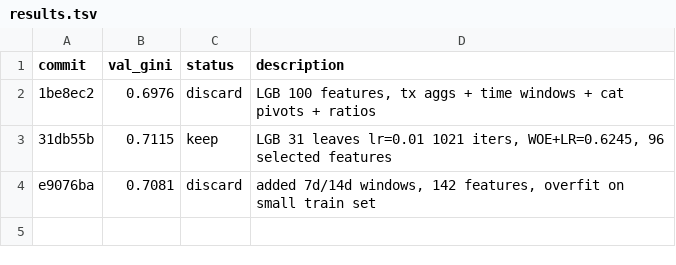
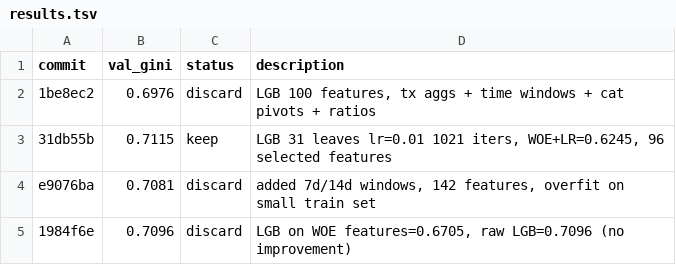
Before and after one commit to detrin/scoring-simulator, a TSV file: task3/results.tsv, drawn as a sheet; the diff names each change by its address in the sheet, - before the commit and + after, or states it on an @@ line.

```diff
--- a/task3/results.tsv
+++ b/task3/results.tsv
+row 5: 1984f6e | 0.7096 | discard | LGB on WOE features=0.6705, raw LGB=0.7096 (no improvement)
```
